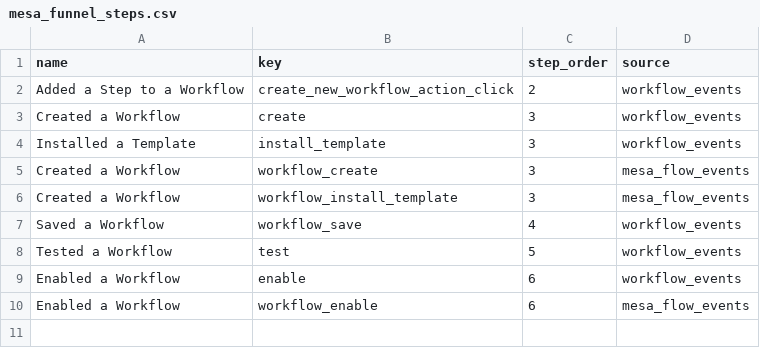
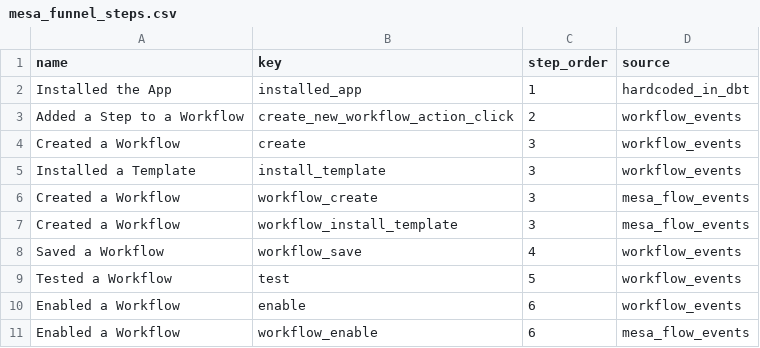
Before and after one commit to shoppad/sp-bi-dbt-simple, a CSV file: seeds/mesa_funnel_steps.csv, drawn as a sheet.

```diff
--- a/seeds/mesa_funnel_steps.csv
+++ b/seeds/mesa_funnel_steps.csv
@@ -1,2 +1,3 @@
 name, key, step_order, source
+"Installed the App",installed_app, 1,hardcoded_in_dbt
 "Added a Step to a Workflow",create_new_workflow_action_click, 2,workflow_events
```
Also changed, not shown: 20 other files.
